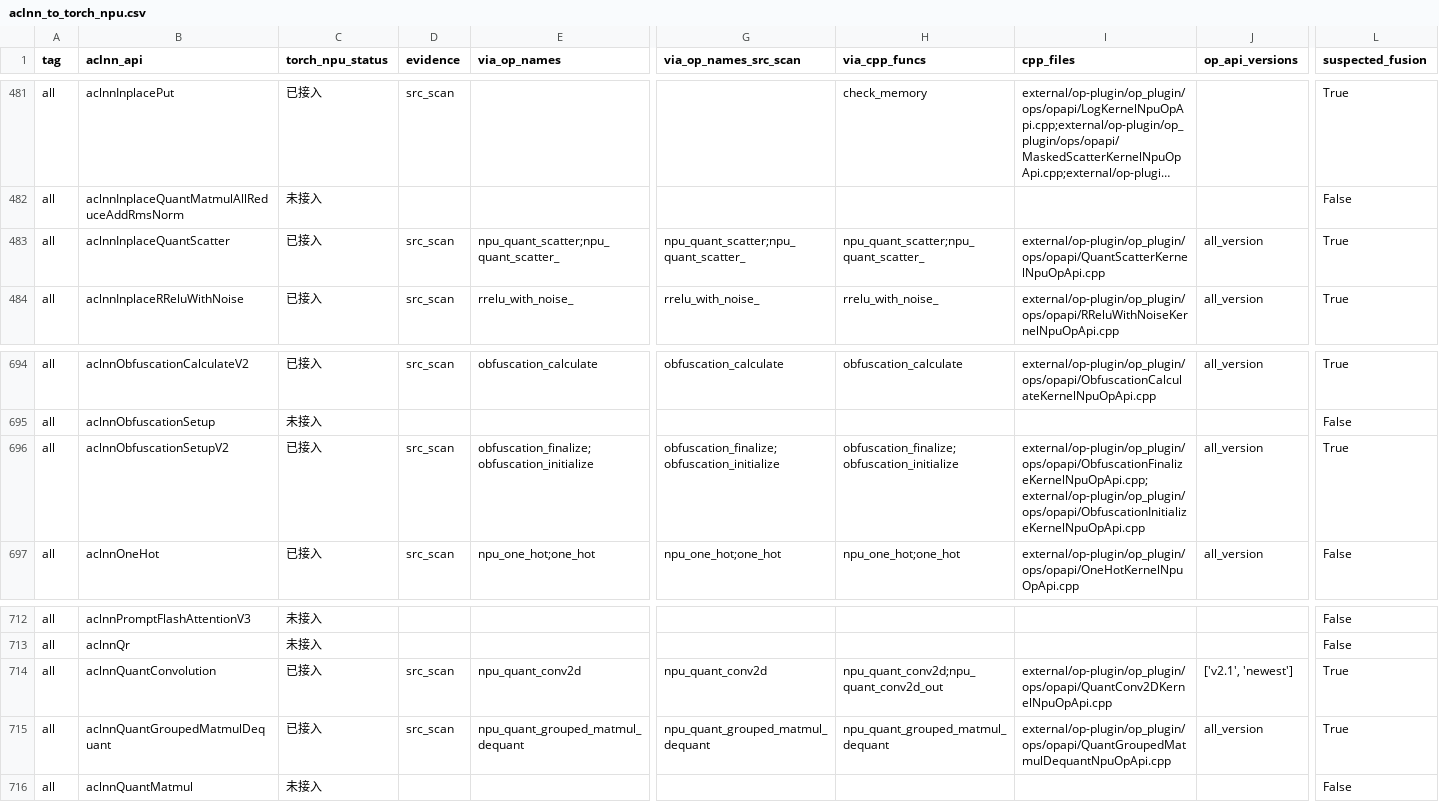
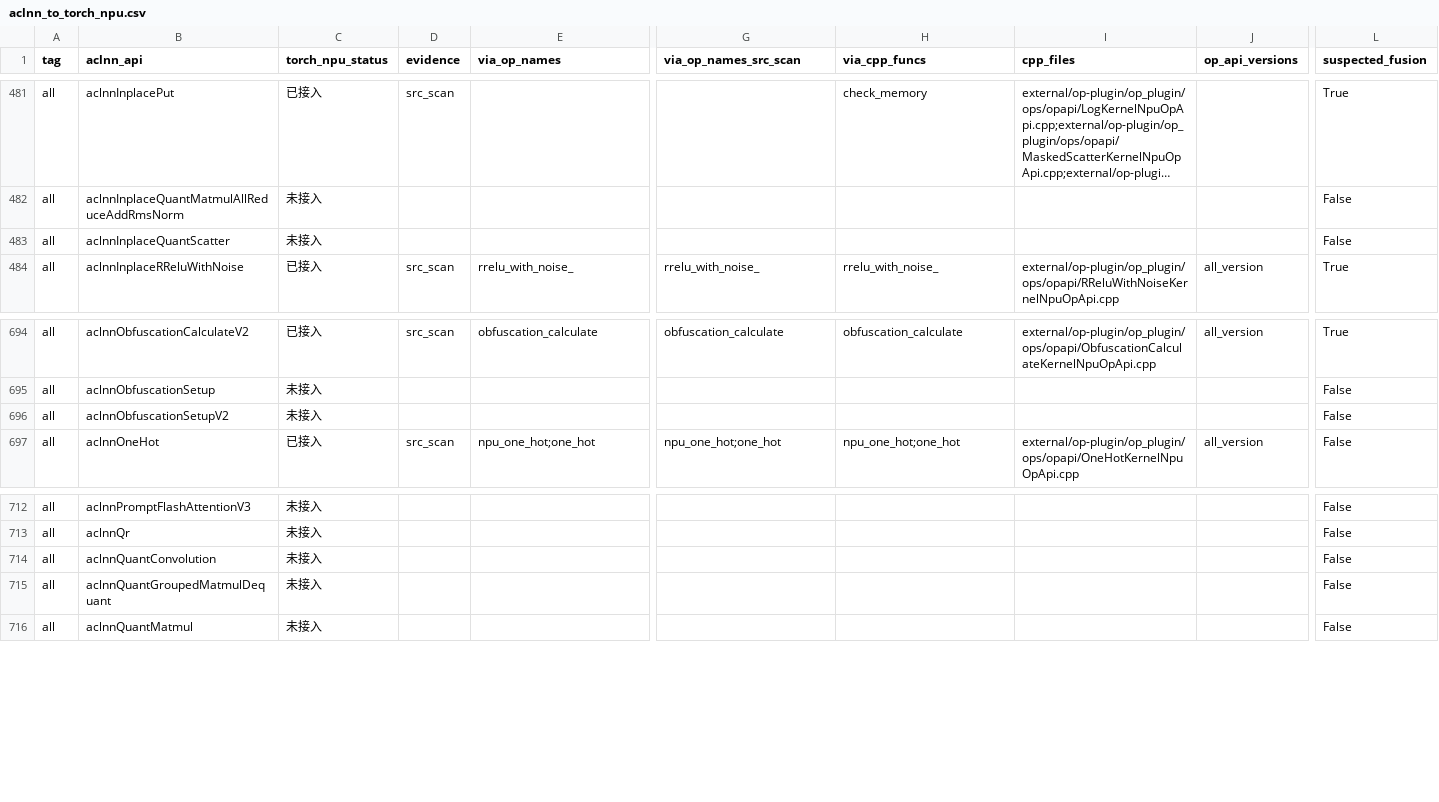
Before and after one commit to Fzilan/aclnn-dashboard, a CSV file: data/reports/aclnn_to_torch_npu.csv, drawn as a sheet; only a part is shown, gaps mark what is left out; long unchanged cells end in …; the diff covers the shown part only; the diff names each change by its address in the sheet, - before the commit and + after, or states it on an @@ line.

```diff
--- a/data/reports/aclnn_to_torch_npu.csv
+++ b/data/reports/aclnn_to_torch_npu.csv
-C483 (torch_npu_status): 已接入
+C483 (torch_npu_status): 未接入
-D483 (evidence): src_scan
+D483 (evidence): (empty)
-E483 (via_op_names): npu_quant_scatter;npu_quant_scatter_
+E483 (via_op_names): (empty)
-G483 (via_op_names_src_scan): npu_quant_scatter;npu_quant_scatter_
+G483 (via_op_names_src_scan): (empty)
-H483 (via_cpp_funcs): npu_quant_scatter;npu_quant_scatter_
+H483 (via_cpp_funcs): (empty)
-I483 (cpp_files): external/op-plugin/op_plugin/ops/opapi/QuantScatterKernelNpuOpApi.cpp
+I483 (cpp_files): (empty)
-J483 (op_api_versions): all_version
+J483 (op_api_versions): (empty)
-L483 (suspected_fusion): True
+L483 (suspected_fusion): False
-C696 (torch_npu_status): 已接入
+C696 (torch_npu_status): 未接入
-D696 (evidence): src_scan
+D696 (evidence): (empty)
-E696 (via_op_names): obfuscation_finalize;obfuscation_initialize
+E696 (via_op_names): (empty)
-G696 (via_op_names_src_scan): obfuscation_finalize;obfuscation_initialize
+G696 (via_op_names_src_scan): (empty)
-H696 (via_cpp_funcs): obfuscation_finalize;obfuscation_initialize
+H696 (via_cpp_funcs): (empty)
-I696 (cpp_files): external/op-plugin/op_plugin/ops/opapi/ObfuscationFinalizeKernelNpuOpApi.cpp;external/op-plugin/op_plugin/ops/opapi/ObfuscationInitializeKernelNpuOpApi.cpp
+I696 (cpp_files): (empty)
-J696 (op_api_versions): all_version
+J696 (op_api_versions): (empty)
-L696 (suspected_fusion): True
+L696 (suspected_fusion): False
-C714:C715 (torch_npu_status): 已接入
+C714:C715 (torch_npu_status): 未接入
-D714:D715 (evidence): src_scan
+D714:D715 (evidence): (empty)
-E714 (via_op_names): npu_quant_conv2d
+E714 (via_op_names): (empty)
-G714 (via_op_names_src_scan): npu_quant_conv2d
+G714 (via_op_names_src_scan): (empty)
-H714 (via_cpp_funcs): npu_quant_conv2d;npu_quant_conv2d_out
+H714 (via_cpp_funcs): (empty)
-I714 (cpp_files): external/op-plugin/op_plugin/ops/opapi/QuantConv2DKernelNpuOpApi.cpp
+I714 (cpp_files): (empty)
-J714 (op_api_versions): ['v2.1', 'newest']
+J714 (op_api_versions): (empty)
-L714:L715 (suspected_fusion): True
+L714:L715 (suspected_fusion): False
-E715 (via_op_names): npu_quant_grouped_matmul_dequant
+E715 (via_op_names): (empty)
-G715 (via_op_names_src_scan): npu_quant_grouped_matmul_dequant
+G715 (via_op_names_src_scan): (empty)
-H715 (via_cpp_funcs): npu_quant_grouped_matmul_dequant
+H715 (via_cpp_funcs): (empty)
-I715 (cpp_files): external/op-plugin/op_plugin/ops/opapi/QuantGroupedMatmulDequantNpuOpApi.cpp
+I715 (cpp_files): (empty)
-J715 (op_api_versions): all_version
+J715 (op_api_versions): (empty)
```
Also changed, not shown: 85 edited cells elsewhere in this file, data/reports/aclnn_to_all.csv, 4 other files.
